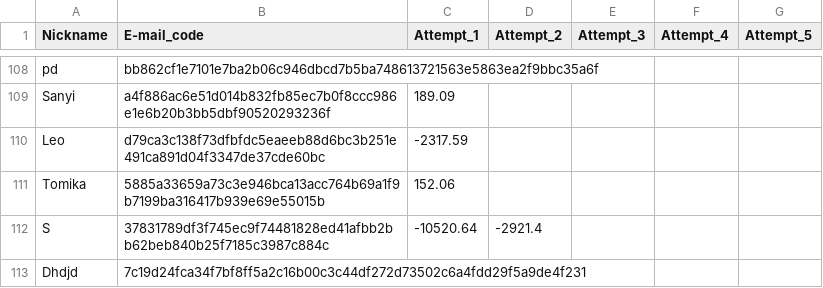
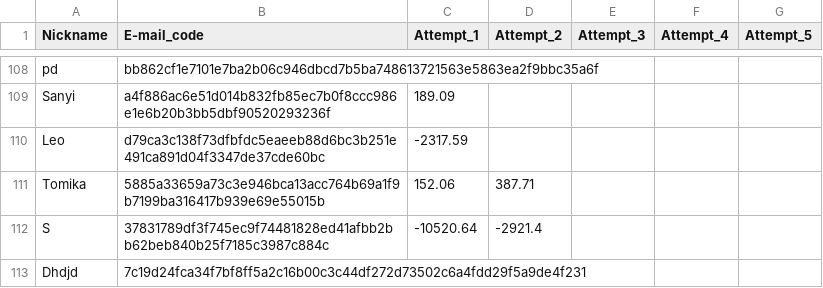
Before and after one commit to lapatinszki/simulator-app, a CSV file: table_Players.csv, drawn as a sheet; only a part is shown, gaps mark what is left out.

Commit message:
Update Tomika attempt

```diff
--- a/table_Players.csv
+++ b/table_Players.csv
@@ -110,3 +110,3 @@ Sanyi,a4f886ac6e51d014b832fb85ec7b0f8ccc986e1e6b20b3bb5dbf90520293236f,189.09,,,
 Leo,d79ca3c138f73dfbfdc5eaeeb88d6bc3b251e491ca891d04f3347de37cde60bc,-2317.59,,,,
-Tomika,5885a33659a73c3e946bca13acc764b69a1f9b7199ba316417b939e69e55015b,152.06,,,,
+Tomika,5885a33659a73c3e946bca13acc764b69a1f9b7199ba316417b939e69e55015b,152.06,387.71,,,
 S,37831789df3f745ec9f74481828ed41afbb2bb62beb840b25f7185c3987c884c,-10520.64,-2921.4,,,
```
